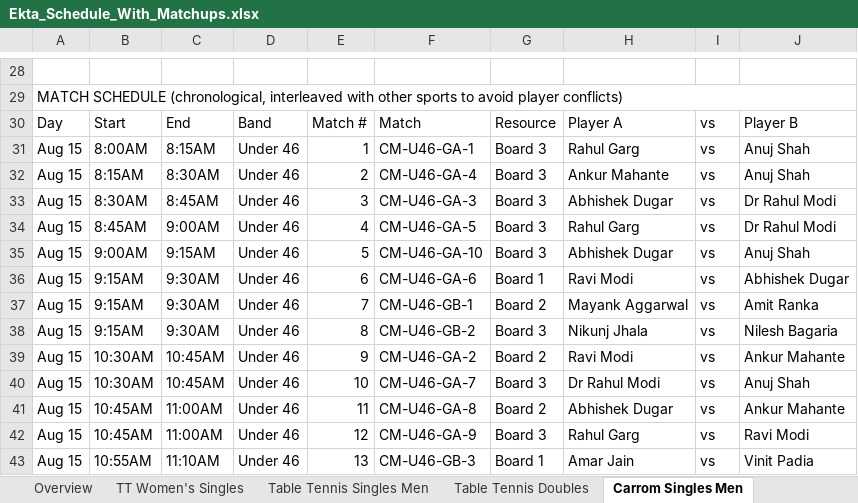
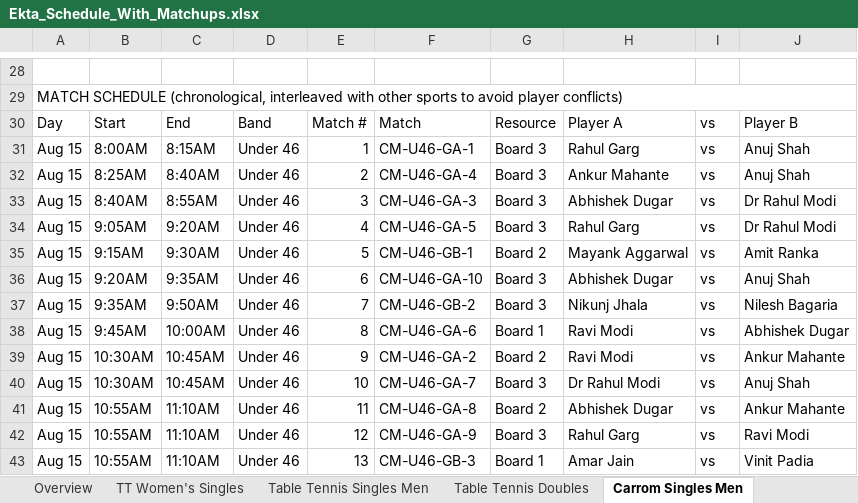
Before and after one commit to AnkitK1993/ekta-indoor-games, an Excel workbook: Ekta_Schedule_With_Matchups.xlsx, sheet Carrom Singles Men, drawn as a sheet; only a part is shown, gaps mark what is left out; values as stored, in another font and other column widths than the file's, no cell formats; the diff covers the shown part only; the diff names each change by its address in the sheet, - before the commit and + after, or states it on an @@ line.

```diff
--- a/Ekta_Schedule_With_Matchups.xlsx (sheet Carrom Singles Men)
+++ b/Ekta_Schedule_With_Matchups.xlsx (sheet Carrom Singles Men)
-B32: 8:15AM
+B32: 8:25AM
-C32: 8:30AM
+C32: 8:40AM
-B33: 8:30AM
+B33: 8:40AM
-C33: 8:45AM
+C33: 8:55AM
-B34: 8:45AM
+B34: 9:05AM
-C34: 9:00AM
+C34: 9:20AM
-B35: 9:00AM
+B35: 9:15AM
-C35: 9:15AM
+C35: 9:30AM
-F35: CM-U46-GA-10
+F35: CM-U46-GB-1
-G35: Board 3
+G35: Board 2
-H35: Abhishek Dugar
+H35: Mayank Aggarwal
-J35: Anuj Shah
+J35: Amit Ranka
-B36: 9:15AM
+B36: 9:20AM
-C36: 9:30AM
+C36: 9:35AM
-F36: CM-U46-GA-6
+F36: CM-U46-GA-10
-G36: Board 1
+G36: Board 3
-H36: Ravi Modi
+H36: Abhishek Dugar
-J36: Abhishek Dugar
+J36: Anuj Shah
-B37: 9:15AM
+B37: 9:35AM
-C37: 9:30AM
+C37: 9:50AM
-F37: CM-U46-GB-1
+F37: CM-U46-GB-2
-G37: Board 2
+G37: Board 3
-H37: Mayank Aggarwal
+H37: Nikunj Jhala
-J37: Amit Ranka
+J37: Nilesh Bagaria
-B38: 9:15AM
+B38: 9:45AM
-C38: 9:30AM
+C38: 10:00AM
-F38: CM-U46-GB-2
+F38: CM-U46-GA-6
-G38: Board 3
+G38: Board 1
-H38: Nikunj Jhala
+H38: Ravi Modi
-J38: Nilesh Bagaria
+J38: Abhishek Dugar
-B41:B42: 10:45AM
+B41:B42: 10:55AM
-C41:C42: 11:00AM
+C41:C42: 11:10AM
```
Also changed, not shown: 4 added rows, 4 removed rows and 106 edited cells elsewhere in this sheet, sheet Table Tennis Singles Men, sheet Chess, sheet Pool, sheet Carrom Doubles, sheet Squash, sheet Table Tennis Doubles, 3 more sheets, cell formats, 2 other files.
